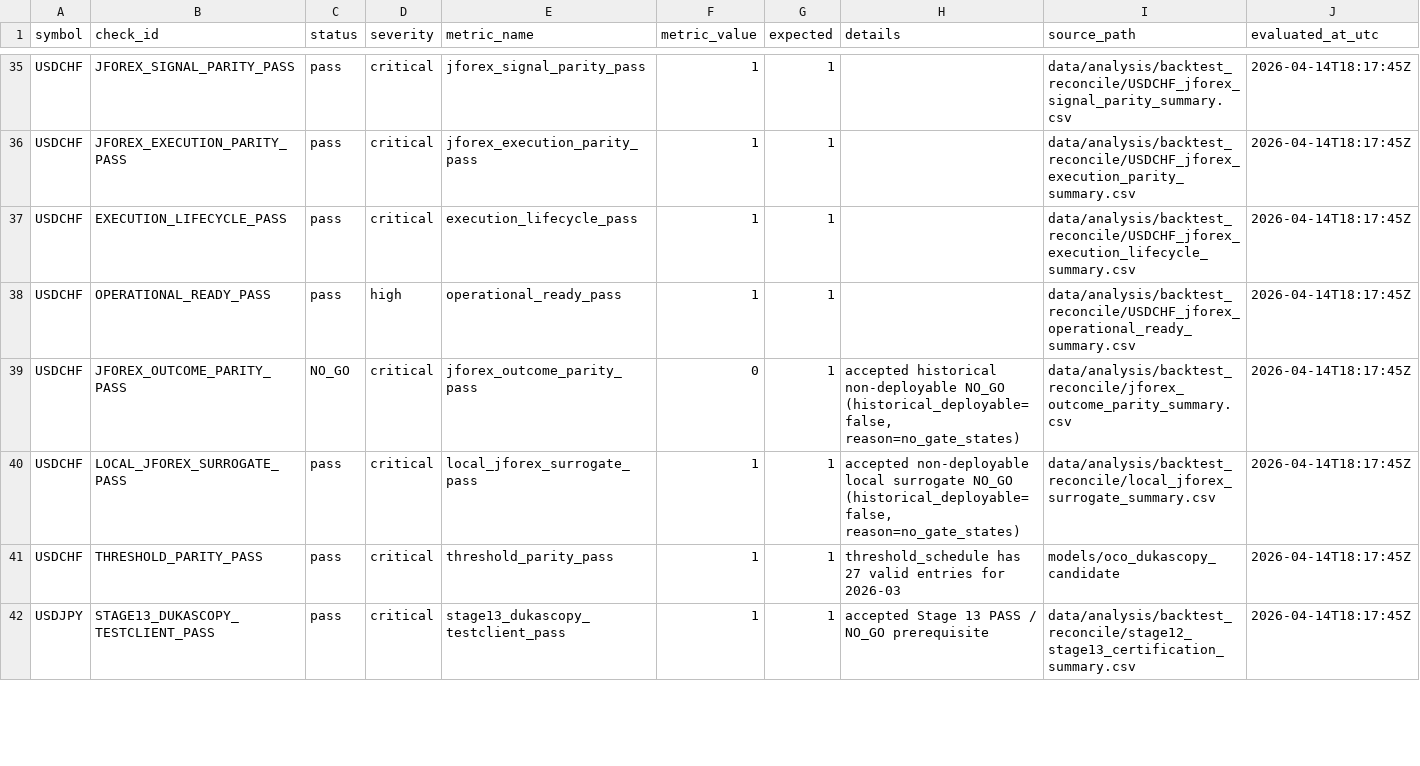
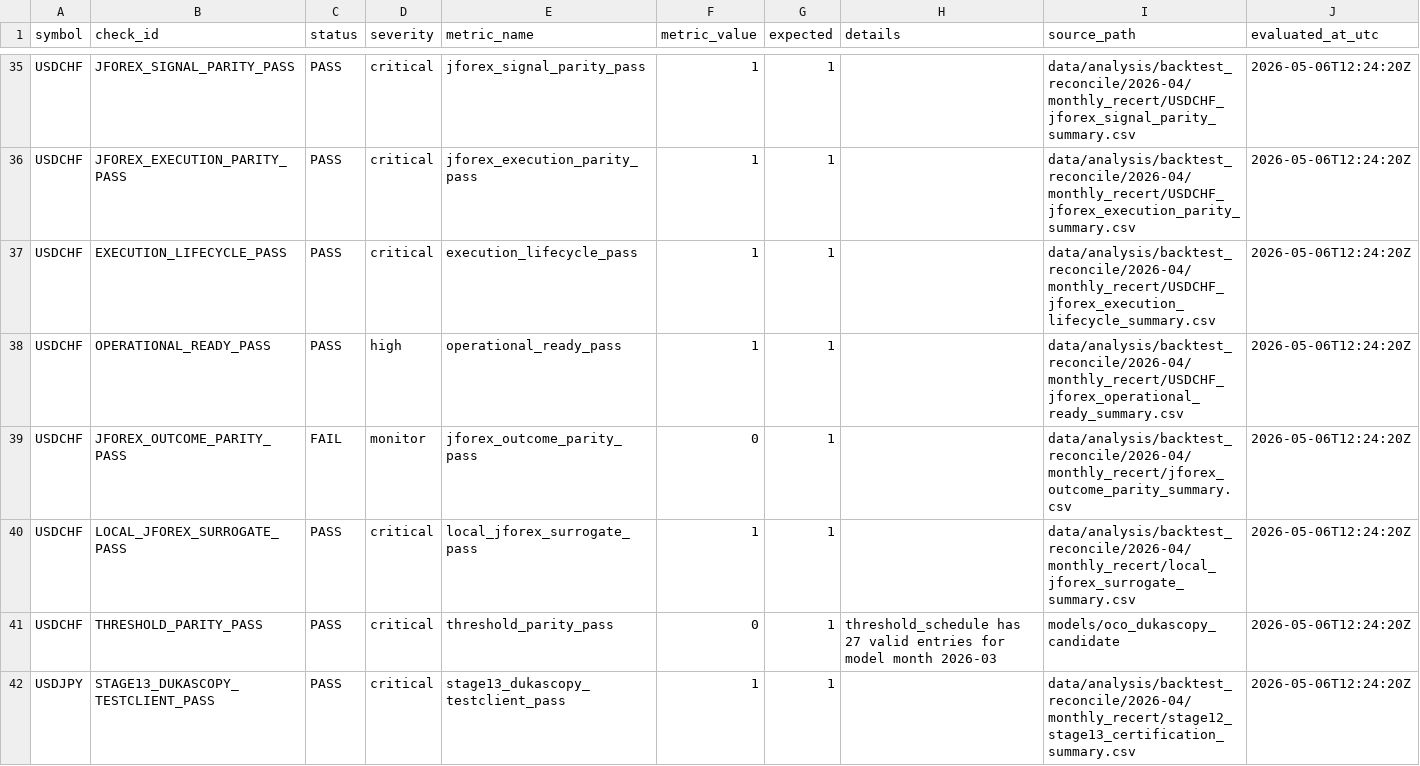
Before and after one commit to jbus84/behemoth, a CSV file: data/analysis/backtest_reconcile/stage14_jforex_runtime_certification_checks.csv, drawn as a sheet; only a part is shown, gaps mark what is left out; the diff covers the shown part only; the diff names each change by its address in the sheet, - before the commit and + after, or states it on an @@ line.

```diff
--- a/data/analysis/backtest_reconcile/stage14_jforex_runtime_certification_checks.csv
+++ b/data/analysis/backtest_reconcile/stage14_jforex_runtime_certification_checks.csv
-C35:C38 (status): pass
+C35:C38 (status): PASS
-I35 (source_path): data/analysis/backtest_reconcile/USDCHF_jforex_signal_parity_summary.csv
+I35 (source_path): data/analysis/backtest_reconcile/2026-04/monthly_recert/USDCHF_jforex_signal_parity_summary.csv
-J35:J42 (evaluated_at_utc): 2026-04-14T18:17:45Z
+J35:J42 (evaluated_at_utc): 2026-05-06T12:24:20Z
-I36 (source_path): data/analysis/backtest_reconcile/USDCHF_jforex_execution_parity_summary.csv
+I36 (source_path): data/analysis/backtest_reconcile/2026-04/monthly_recert/USDCHF_jforex_execution_parity_summary.csv
-I37 (source_path): data/analysis/backtest_reconcile/USDCHF_jforex_execution_lifecycle_summary.csv
+I37 (source_path): data/analysis/backtest_reconcile/2026-04/monthly_recert/USDCHF_jforex_execution_lifecycle_summary.csv
-I38 (source_path): data/analysis/backtest_reconcile/USDCHF_jforex_operational_ready_summary.csv
+I38 (source_path): data/analysis/backtest_reconcile/2026-04/monthly_recert/USDCHF_jforex_operational_ready_summary.csv
-C39 (status): NO_GO
+C39 (status): FAIL
-D39 (severity): critical
+D39 (severity): monitor
-H39 (details): accepted historical non-deployable NO_GO (historical_deployable=false, reason=no_gate_states)
+H39 (details): (empty)
-I39 (source_path): data/analysis/backtest_reconcile/jforex_outcome_parity_summary.csv
+I39 (source_path): data/analysis/backtest_reconcile/2026-04/monthly_recert/jforex_outcome_parity_summary.csv
-C40:C42 (status): pass
+C40:C42 (status): PASS
-H40 (details): accepted non-deployable local surrogate NO_GO (historical_deployable=false, reason=no_gate_states)
+H40 (details): (empty)
-I40 (source_path): data/analysis/backtest_reconcile/local_jforex_surrogate_summary.csv
+I40 (source_path): data/analysis/backtest_reconcile/2026-04/monthly_recert/local_jforex_surrogate_summary.csv
-F41 (metric_value): 1
+F41 (metric_value): 0
-H41 (details): …entries for 2026-03
+H41 (details): …entries for model month 2026-03
-H42 (details): accepted Stage 13 PASS / NO_GO prerequisite
+H42 (details): (empty)
-I42 (source_path): data/analysis/backtest_reconcile/stage12_stage13_certification_summary.csv
+I42 (source_path): data/analysis/backtest_reconcile/2026-04/monthly_recert/stage12_stage13_certification_summary.csv
```
Also changed, not shown: 145 edited cells elsewhere in this file, configs/research/governance/oco/gbpusd_oco_allowed_states.csv, data/analysis/backtest_reconcile/stage14_jforex_runtime_certification_summary.csv, 13 other files.
